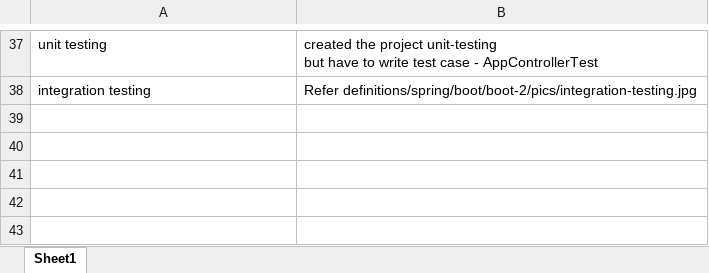
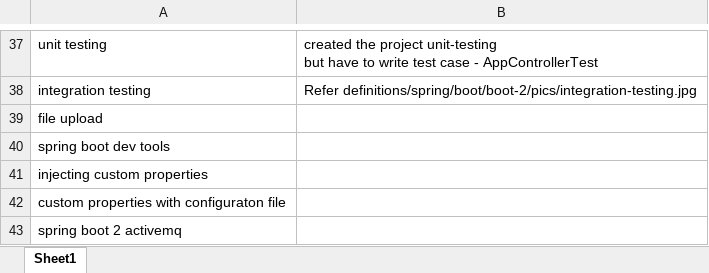
Before and after one commit to thatavarthi-raj/Springboot, an Excel workbook: spring-boot-2/pocs.xlsx, sheet Sheet1, drawn as a sheet; only a part is shown, gaps mark what is left out; values as stored, in another font and other column widths than the file's, no borders; the diff names each change by its address in the sheet, - before the commit and + after, or states it on an @@ line.

Commit message:
spring boot 2 pocs, read me

```diff
--- a/spring-boot-2/pocs.xlsx (sheet Sheet1)
+++ b/spring-boot-2/pocs.xlsx (sheet Sheet1)
+row 39: file upload
+row 40: spring boot dev tools
+row 41: injecting custom properties
+row 42: custom properties with configuraton file
+row 43: spring boot 2 activemq
```
Also changed, not shown: 1 other file.
